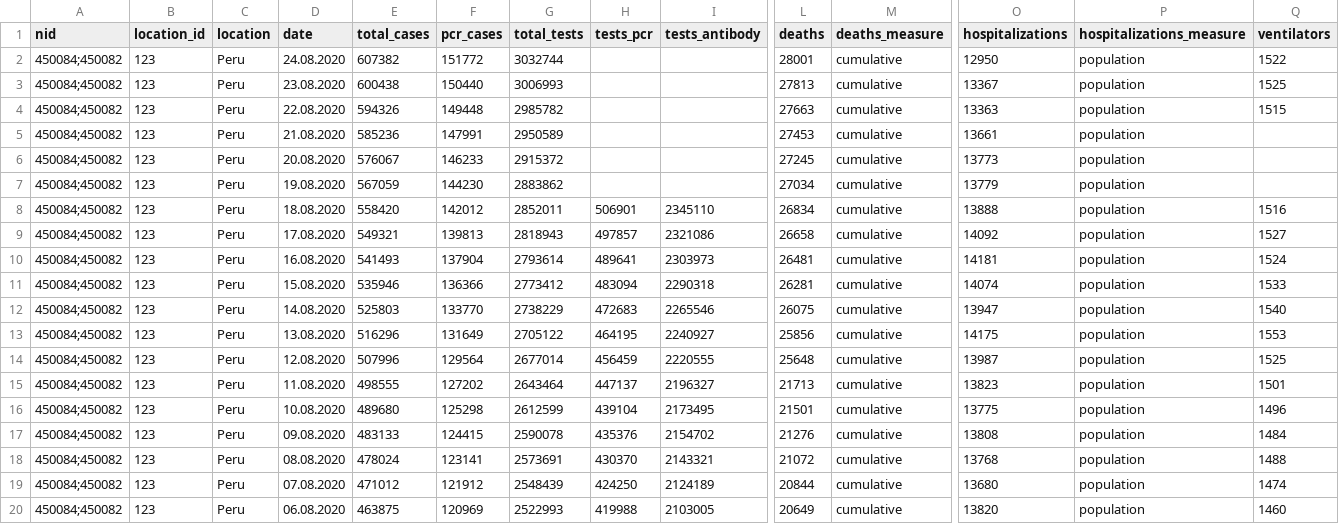
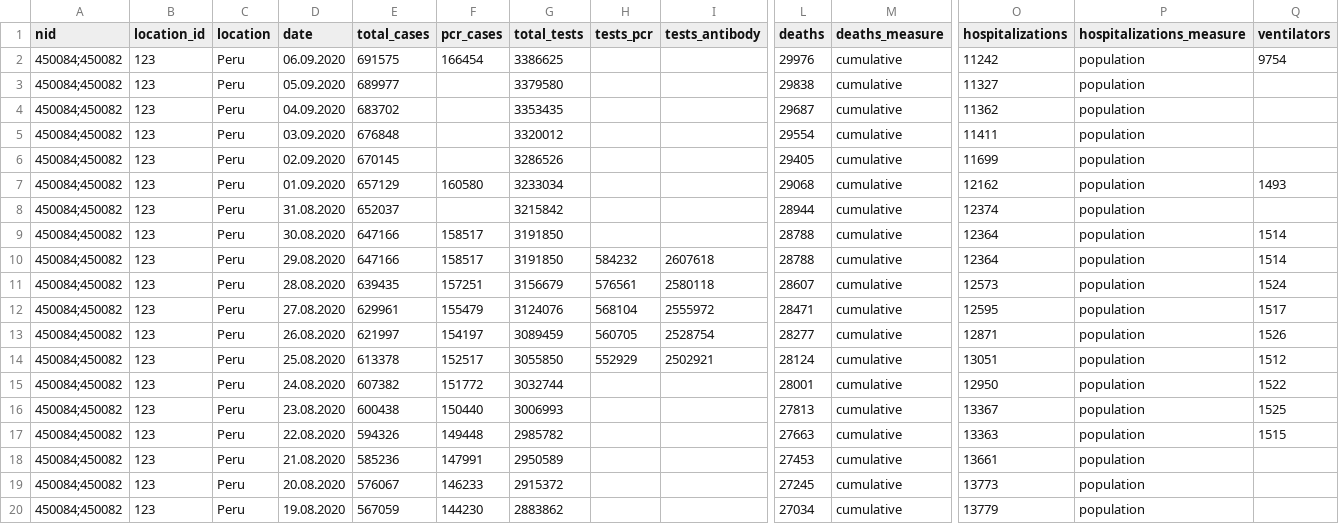
Before and after one commit to beoutbreakprepared/nCoV2019, a CSV file: testing/data/peru_tests.csv, drawn as a sheet; only a part is shown, gaps mark what is left out; the shorter side is filled out with more unchanged rows; rows hold the shown columns only; the diff names each change by its address in the sheet, - before the commit and + after, or states it on an @@ line.

```diff
--- a/testing/data/peru_tests.csv
+++ b/testing/data/peru_tests.csv
+row 2: 450084;450082 | 123 | Peru | 06.09.2020 | 691575 | 166454 | 3386625 |  |  | 29976 | cumulative | 11242 | population | 9754
+row 3: 450084;450082 | 123 | Peru | 05.09.2020 | 689977 |  | 3379580 |  |  | 29838 | cumulative | 11327 | population
+row 4: 450084;450082 | 123 | Peru | 04.09.2020 | 683702 |  | 3353435 |  |  | 29687 | cumulative | 11362 | population
+row 5: 450084;450082 | 123 | Peru | 03.09.2020 | 676848 |  | 3320012 |  |  | 29554 | cumulative | 11411 | population
+row 6: 450084;450082 | 123 | Peru | 02.09.2020 | 670145 |  | 3286526 |  |  | 29405 | cumulative | 11699 | population
+row 7: 450084;450082 | 123 | Peru | 01.09.2020 | 657129 | 160580 | 3233034 |  |  | 29068 | cumulative | 12162 | population | 1493
+row 8: 450084;450082 | 123 | Peru | 31.08.2020 | 652037 |  | 3215842 |  |  | 28944 | cumulative | 12374 | population
+row 9: 450084;450082 | 123 | Peru | 30.08.2020 | 647166 | 158517 | 3191850 |  |  | 28788 | cumulative | 12364 | population | 1514
+row 10: 450084;450082 | 123 | Peru | 29.08.2020 | 647166 | 158517 | 3191850 | 584232 | 2607618 | 28788 | cumulative | 12364 | population | 1514
+row 11: 450084;450082 | 123 | Peru | 28.08.2020 | 639435 | 157251 | 3156679 | 576561 | 2580118 | 28607 | cumulative | 12573 | population | 1524
+row 12: 450084;450082 | 123 | Peru | 27.08.2020 | 629961 | 155479 | 3124076 | 568104 | 2555972 | 28471 | cumulative | 12595 | population | 1517
+row 13: 450084;450082 | 123 | Peru | 26.08.2020 | 621997 | 154197 | 3089459 | 560705 | 2528754 | 28277 | cumulative | 12871 | population | 1526
+row 14: 450084;450082 | 123 | Peru | 25.08.2020 | 613378 | 152517 | 3055850 | 552929 | 2502921 | 28124 | cumulative | 13051 | population | 1512
```
Also changed, not shown: testing/data/central_african_republic_tests.csv, testing/data/sudan_tests.csv, 5 other files.
